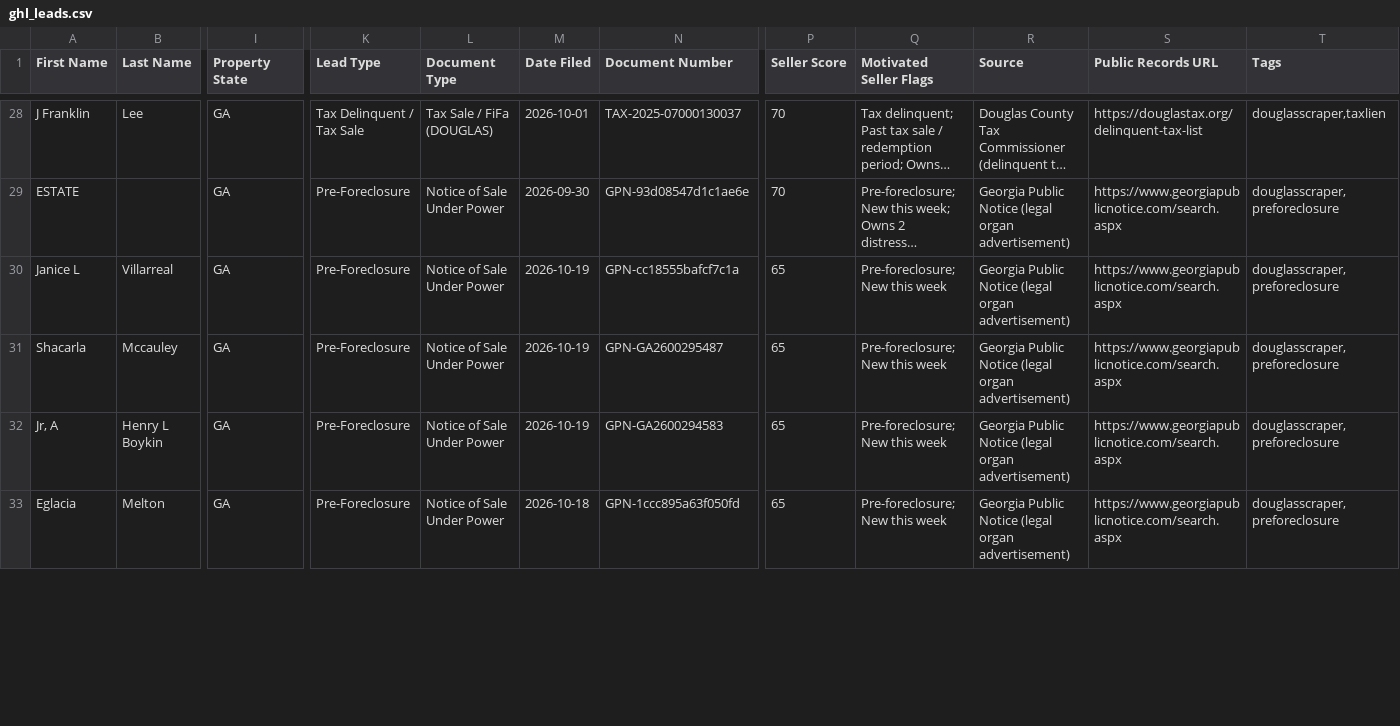
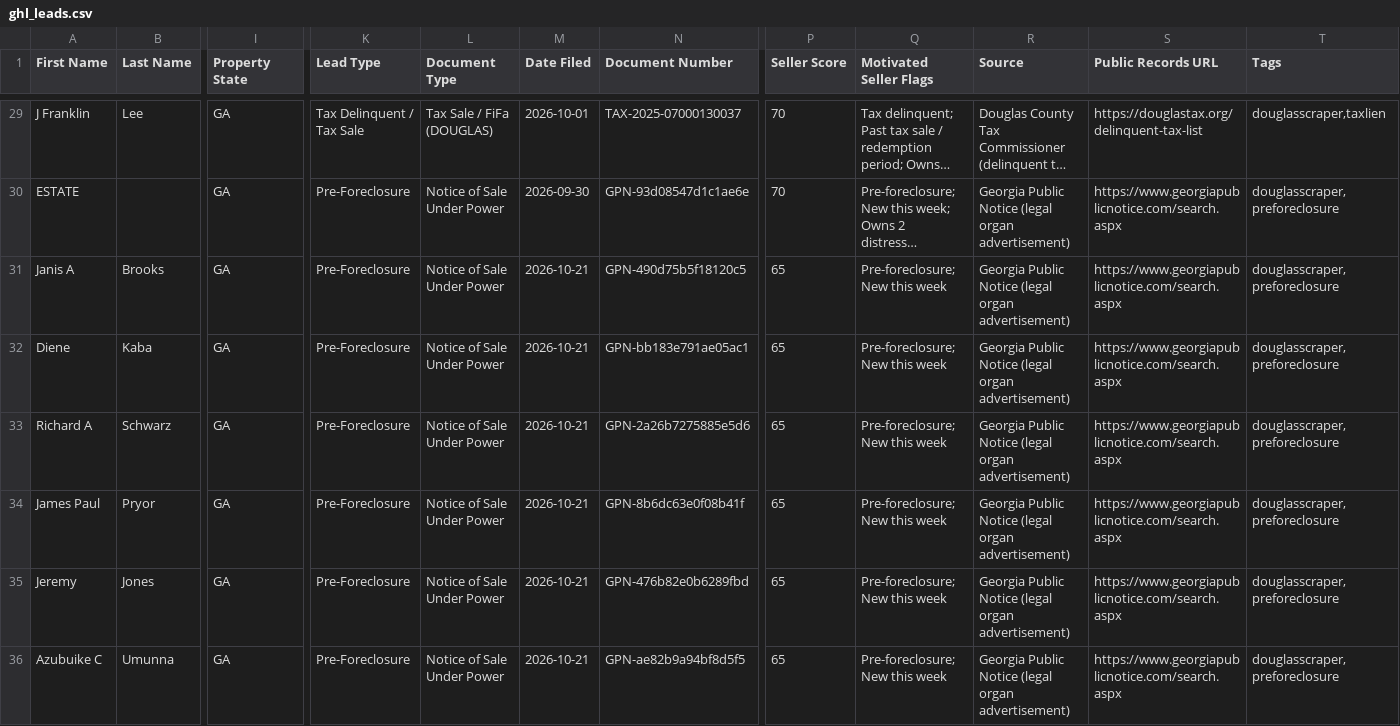
Before and after one commit to terrellkday/Douglas-Leads-Scraper, a CSV file: dashboard/ghl_leads.csv, drawn as a sheet; only a part is shown, gaps mark what is left out; the shorter side is filled out with more unchanged rows; long unchanged cells end in …; rows hold the shown columns only; the diff covers the shown part only; the diff names each change by its address in the sheet, - before the commit and + after, or states it on an @@ line.

```diff
--- a/dashboard/ghl_leads.csv
+++ b/dashboard/ghl_leads.csv
+row 31: Janis A | Brooks | GA | Pre-Foreclosure | Notice of Sale Under Power | 2026-10-21 | GPN-490d75b5f18120c5 | 65 | Pre-foreclosure; New this week | Georgia Public Notice (legal organ advertisement) | https://www.georgiapublicnotice.com/search.aspx | douglasscraper,preforeclosure
+row 32: Diene | Kaba | GA | Pre-Foreclosure | Notice of Sale Under Power | 2026-10-21 | GPN-bb183e791ae05ac1 | 65 | Pre-foreclosure; New this week | Georgia Public Notice (legal organ advertisement) | https://www.georgiapublicnotice.com/search.aspx | douglasscraper,preforeclosure
+row 33: Richard A | Schwarz | GA | Pre-Foreclosure | Notice of Sale Under Power | 2026-10-21 | GPN-2a26b7275885e5d6 | 65 | Pre-foreclosure; New this week | Georgia Public Notice (legal organ advertisement) | https://www.georgiapublicnotice.com/search.aspx | douglasscraper,preforeclosure
+row 34: James Paul | Pryor | GA | Pre-Foreclosure | Notice of Sale Under Power | 2026-10-21 | GPN-8b6dc63e0f08b41f | 65 | Pre-foreclosure; New this week | Georgia Public Notice (legal organ advertisement) | https://www.georgiapublicnotice.com/search.aspx | douglasscraper,preforeclosure
+row 35: Jeremy | Jones | GA | Pre-Foreclosure | Notice of Sale Under Power | 2026-10-21 | GPN-476b82e0b6289fbd | 65 | Pre-foreclosure; New this week | Georgia Public Notice (legal organ advertisement) | https://www.georgiapublicnotice.com/search.aspx | douglasscraper,preforeclosure
+row 36: Azubuike C | Umunna | GA | Pre-Foreclosure | Notice of Sale Under Power | 2026-10-21 | GPN-ae82b9a94bf8d5f5 | 65 | Pre-foreclosure; New this week | Georgia Public Notice (legal organ advertisement) | https://www.georgiapublicnotice.com/search.aspx | douglasscraper,preforeclosure
```
Also changed, not shown: 2 added rows and 7 removed rows elsewhere in this file, data/ghl_leads.csv, data/skiptrace_import.csv, 8 other files.
